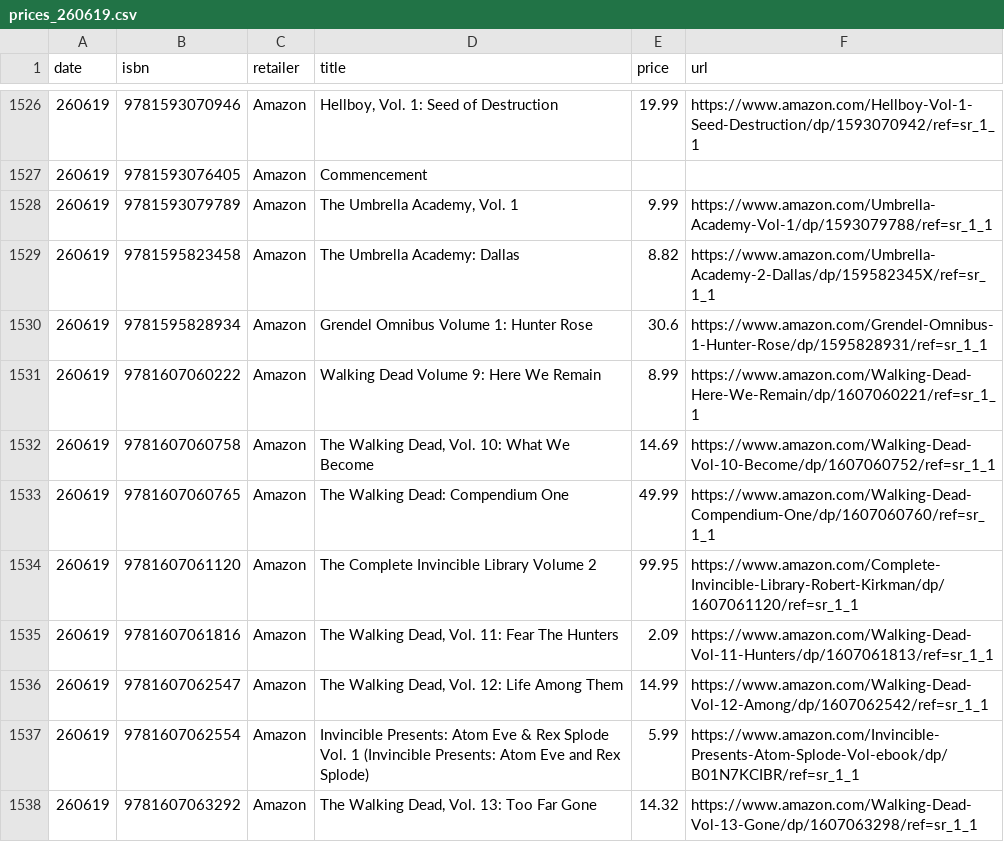
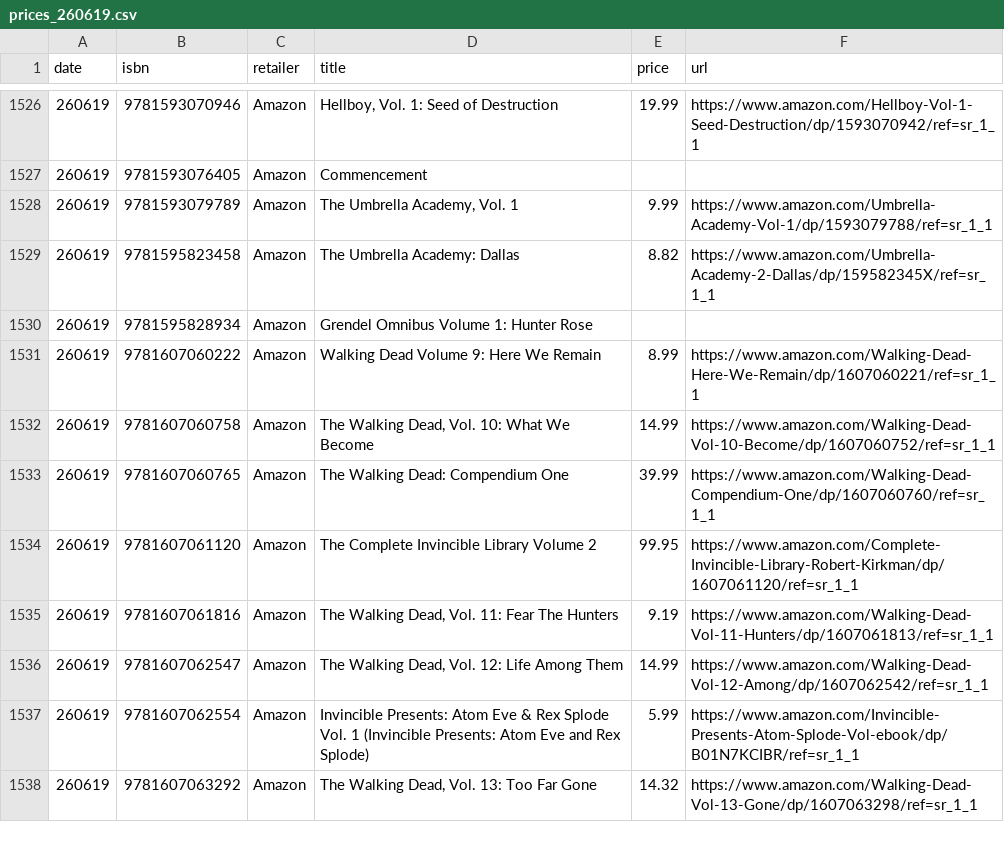
Before and after one commit to grayespinoza/graphic-novel-price-database, a CSV file: prices/prices_260619.csv, drawn as a sheet; only a part is shown, gaps mark what is left out; the diff covers the shown part only.

```diff
--- a/prices/prices_260619.csv
+++ b/prices/prices_260619.csv
@@ -1529,8 +1529,8 @@ date,isbn,retailer,title,price,url
 260619,9781595823458,Amazon,The Umbrella Academy: Dallas,8.82,https://www.amazon.com/Umbrella-Academy-2-Dallas/dp/159582345X/ref=sr_1_1
-260619,9781595828934,Amazon,Grendel Omnibus Volume 1: Hunter Rose,30.6,https://www.amazon.com/Grendel-Omnibus-1-Hunter-Rose/dp/1595828931/ref=sr_1_1
+260619,9781595828934,Amazon,Grendel Omnibus Volume 1: Hunter Rose,,
 260619,9781607060222,Amazon,Walking Dead Volume 9: Here We Remain,8.99,https://www.amazon.com/Walking-Dead-Here-We-Remain/dp/1607060221/ref=sr_1_1
-260619,9781607060758,Amazon,"The Walking Dead, Vol. 10: What We Become",14.69,https://www.amazon.com/Walking-Dead-Vol-10-Become/dp/1607060752/ref=sr_1_1
-260619,9781607060765,Amazon,The Walking Dead: Compendium One,49.99,https://www.amazon.com/Walking-Dead-Compendium-One/dp/1607060760/ref=sr_1_1
+260619,9781607060758,Amazon,"The Walking Dead, Vol. 10: What We Become",14.99,https://www.amazon.com/Walking-Dead-Vol-10-Become/dp/1607060752/ref=sr_1_1
+260619,9781607060765,Amazon,The Walking Dead: Compendium One,39.99,https://www.amazon.com/Walking-Dead-Compendium-One/dp/1607060760/ref=sr_1_1
 260619,9781607061120,Amazon,The Complete Invincible Library Volume 2,99.95,https://www.amazon.com/Complete-Invincible-Library-Robert-Kirkman/dp/1607061120/ref=sr_1_1
-260619,9781607061816,Amazon,"The Walking Dead, Vol. 11: Fear The Hunters",2.09,https://www.amazon.com/Walking-Dead-Vol-11-Hunters/dp/1607061813/ref=sr_1_1
+260619,9781607061816,Amazon,"The Walking Dead, Vol. 11: Fear The Hunters",9.19,https://www.amazon.com/Walking-Dead-Vol-11-Hunters/dp/1607061813/ref=sr_1_1
 260619,9781607062547,Amazon,"The Walking Dead, Vol. 12: Life Among Them",14.99,https://www.amazon.com/Walking-Dead-Vol-12-Among/dp/1607062542/ref=sr_1_1
```
Also changed, not shown: 73 edited cells elsewhere in this file.
